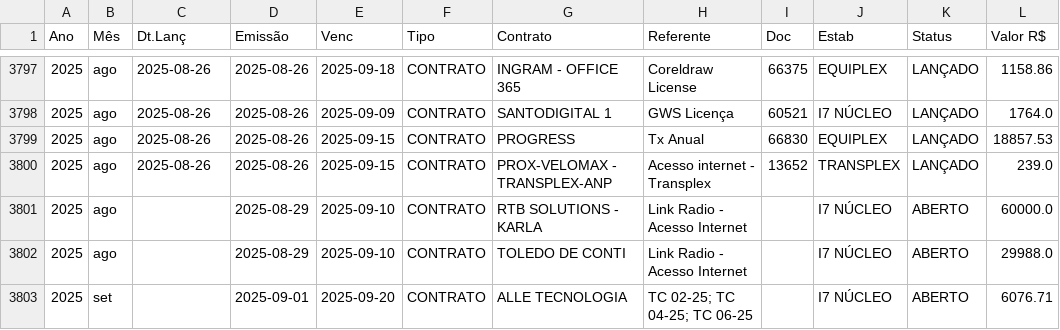
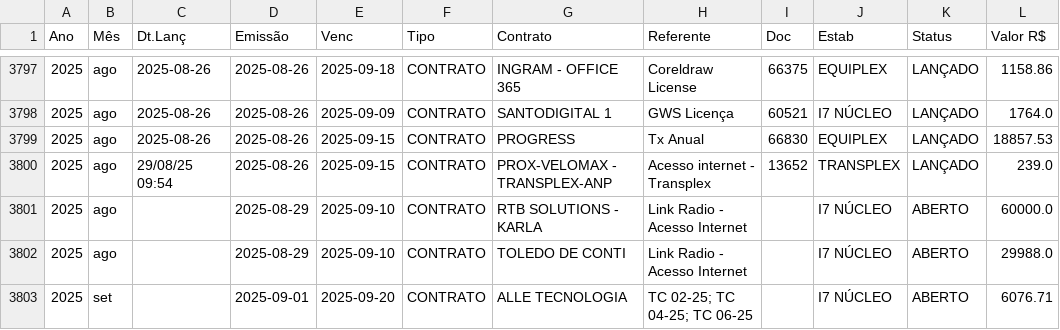
Before and after one commit to rickegss/projeto_contrax, a CSV file: data/processed/parcelas.csv, drawn as a sheet; only a part is shown, gaps mark what is left out; the diff covers the shown part only.

```diff
--- a/data/processed/parcelas.csv
+++ b/data/processed/parcelas.csv
@@ -3799,3 +3799,3 @@ Ano,Mês,Dt.Lanç,Emissão,Venc,Tipo,Contrato,Referente,Doc,Estab,Status,Valor R
 2025,ago,2025-08-26,2025-08-26,2025-09-15,CONTRATO,PROGRESS,Tx Anual,66830,EQUIPLEX,LANÇADO,18857.53
-2025,ago,2025-08-26,2025-08-26,2025-09-15,CONTRATO,PROX-VELOMAX - TRANSPLEX-ANP,Acesso internet - Transplex,13652,TRANSPLEX,LANÇADO,239.0
+2025,ago,29/08/25 09:54,2025-08-26,2025-09-15,CONTRATO,PROX-VELOMAX - TRANSPLEX-ANP,Acesso internet - Transplex,13652,TRANSPLEX,LANÇADO,239.0
 2025,ago,,2025-08-29,2025-09-10,CONTRATO,RTB SOLUTIONS - KARLA,Link Radio - Acesso Internet,,I7 NÚCLEO,ABERTO,60000.0
```
Also changed, not shown: 17 edited cells elsewhere in this file, data/processed/prestadores.csv, 6 other files.
